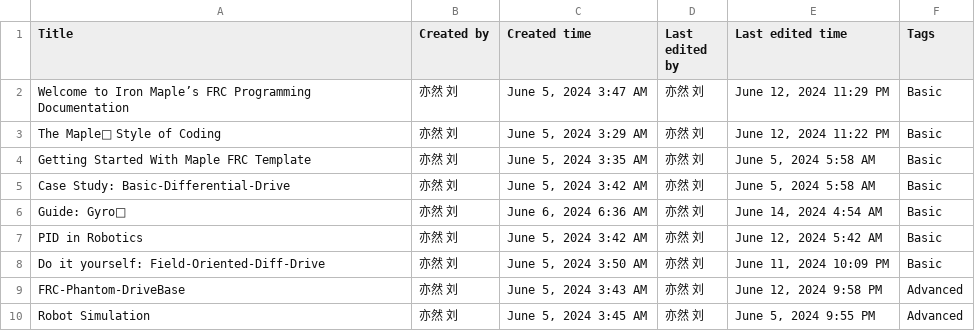
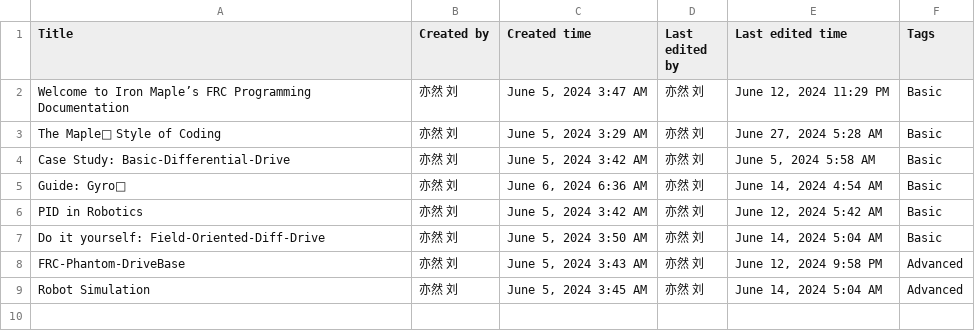
Before and after one commit to Shenzhen-Robotics-Alliance/Maple-FRC-Docs, a CSV file: Iron Maple Programming Docs 75d584bdcd254d138403968b5a153e4a_all.csv, drawn as a sheet.

```diff
--- a/Iron Maple Programming Docs 75d584bdcd254d138403968b5a153e4a_all.csv
+++ b/Iron Maple Programming Docs 75d584bdcd254d138403968b5a153e4a_all.csv
@@ -2,4 +2,3 @@
 Welcome to Iron Maple’s FRC Programming Documentation,亦然 刘,"June 5, 2024 3:47 AM",亦然 刘,"June 12, 2024 11:29 PM",Basic
-The Maple🍁 Style of Coding,亦然 刘,"June 5, 2024 3:29 AM",亦然 刘,"June 12, 2024 11:22 PM",Basic
-Getting Started With Maple FRC Template,亦然 刘,"June 5, 2024 3:35 AM",亦然 刘,"June 5, 2024 5:58 AM",Basic
+The Maple🍁 Style of Coding,亦然 刘,"June 5, 2024 3:29 AM",亦然 刘,"June 27, 2024 5:28 AM",Basic
 Case Study: Basic-Differential-Drive,亦然 刘,"June 5, 2024 3:42 AM",亦然 刘,"June 5, 2024 5:58 AM",Basic
@@ -7,4 +6,4 @@ Guide: Gyro🧭,亦然 刘,"June 6, 2024 6:36 AM",亦然 刘,"June 14, 2024 4:54
 PID in Robotics,亦然 刘,"June 5, 2024 3:42 AM",亦然 刘,"June 12, 2024 5:42 AM",Basic
-Do it yourself: Field-Oriented-Diff-Drive,亦然 刘,"June 5, 2024 3:50 AM",亦然 刘,"June 11, 2024 10:09 PM",Basic
+Do it yourself: Field-Oriented-Diff-Drive,亦然 刘,"June 5, 2024 3:50 AM",亦然 刘,"June 14, 2024 5:04 AM",Basic
 FRC-Phantom-DriveBase,亦然 刘,"June 5, 2024 3:43 AM",亦然 刘,"June 12, 2024 9:58 PM",Advanced
-Robot Simulation,亦然 刘,"June 5, 2024 3:45 AM",亦然 刘,"June 5, 2024 9:55 PM",Advanced
+Robot Simulation,亦然 刘,"June 5, 2024 3:45 AM",亦然 刘,"June 14, 2024 5:04 AM",Advanced
```
Also changed, not shown: Iron Maple Programming Docs 75d584bdcd254d138403968b5a153e4a.csv, 1 other file.
